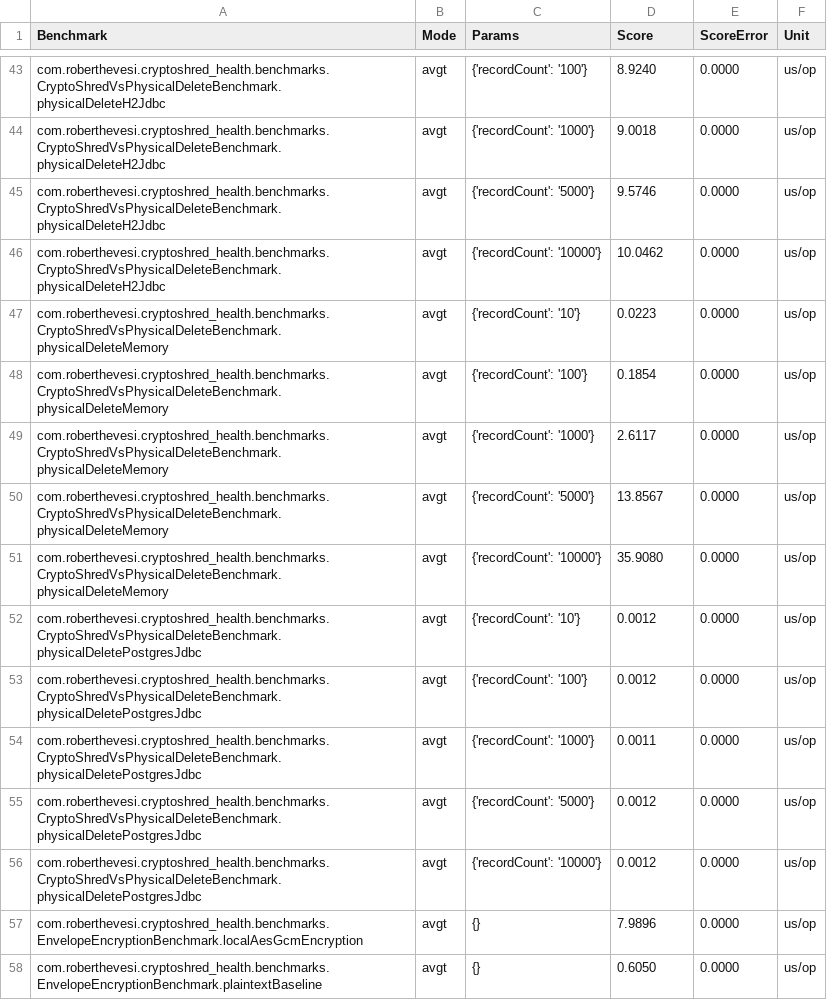
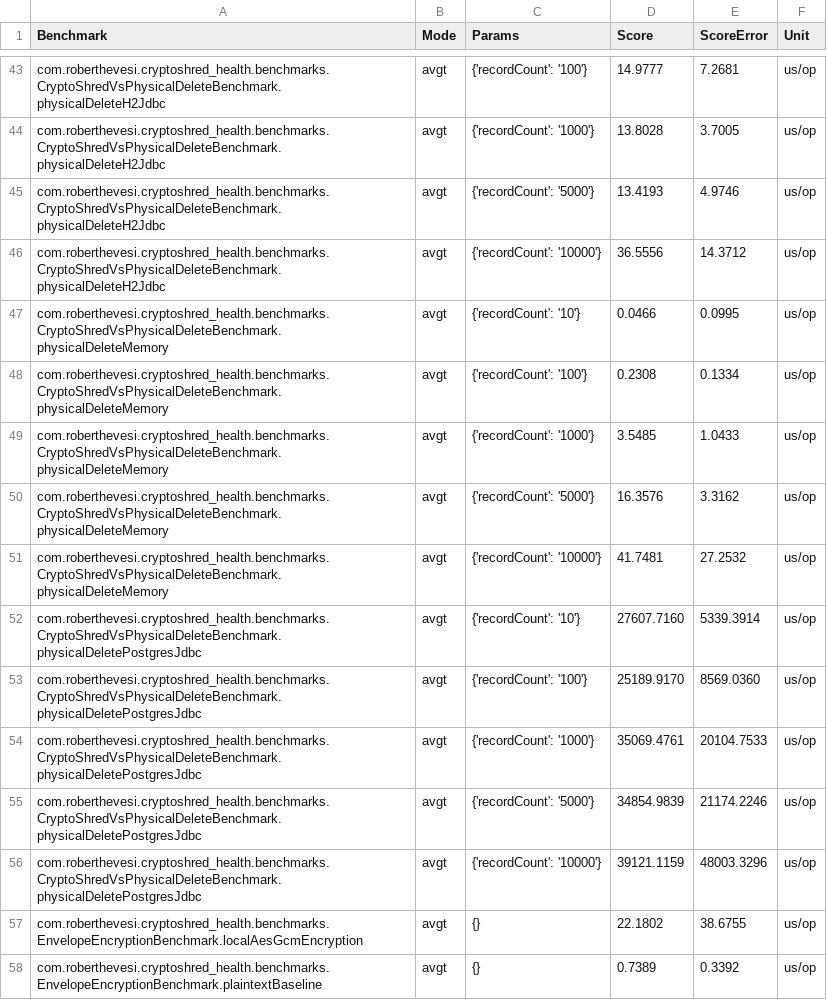
Before and after one commit to roberthevesi/cryptoshred-health, a CSV file: benchmarks/micro-jmh/results/results.csv, drawn as a sheet; only a part is shown, gaps mark what is left out; the diff covers the shown part only.

```diff
--- a/benchmarks/micro-jmh/results/results.csv
+++ b/benchmarks/micro-jmh/results/results.csv
@@ -43,16 +43,16 @@ Benchmark,Mode,Params,Score,ScoreError,Unit
-"com.roberthevesi.cryptoshred_health.benchmarks.CryptoShredVsPhysicalDeleteBenchmark.physicalDeleteH2Jdbc","avgt","{'recordCount': '100'}",8.9240,0.0000,"us/op"
-"com.roberthevesi.cryptoshred_health.benchmarks.CryptoShredVsPhysicalDeleteBenchmark.physicalDeleteH2Jdbc","avgt","{'recordCount': '1000'}",9.0018,0.0000,"us/op"
-"com.roberthevesi.cryptoshred_health.benchmarks.CryptoShredVsPhysicalDeleteBenchmark.physicalDeleteH2Jdbc","avgt","{'recordCount': '5000'}",9.5746,0.0000,"us/op"
-"com.roberthevesi.cryptoshred_health.benchmarks.CryptoShredVsPhysicalDeleteBenchmark.physicalDeleteH2Jdbc","avgt","{'recordCount': '10000'}",10.0462,0.0000,"us/op"
-"com.roberthevesi.cryptoshred_health.benchmarks.CryptoShredVsPhysicalDeleteBenchmark.physicalDeleteMemory","avgt","{'recordCount': '10'}",0.0223,0.0000,"us/op"
-"com.roberthevesi.cryptoshred_health.benchmarks.CryptoShredVsPhysicalDeleteBenchmark.physicalDeleteMemory","avgt","{'recordCount': '100'}",0.1854,0.0000,"us/op"
-"com.roberthevesi.cryptoshred_health.benchmarks.CryptoShredVsPhysicalDeleteBenchmark.physicalDeleteMemory","avgt","{'recordCount': '1000'}",2.6117,0.0000,"us/op"
-"com.roberthevesi.cryptoshred_health.benchmarks.CryptoShredVsPhysicalDeleteBenchmark.physicalDeleteMemory","avgt","{'recordCount': '5000'}",13.8567,0.0000,"us/op"
-"com.roberthevesi.cryptoshred_health.benchmarks.CryptoShredVsPhysicalDeleteBenchmark.physicalDeleteMemory","avgt","{'recordCount': '10000'}",35.9080,0.0000,"us/op"
-"com.roberthevesi.cryptoshred_health.benchmarks.CryptoShredVsPhysicalDeleteBenchmark.physicalDeletePostgresJdbc","avgt","{'recordCount': '10'}",0.0012,0.0000,"us/op"
-"com.roberthevesi.cryptoshred_health.benchmarks.CryptoShredVsPhysicalDeleteBenchmark.physicalDeletePostgresJdbc","avgt","{'recordCount': '100'}",0.0012,0.0000,"us/op"
-"com.roberthevesi.cryptoshred_health.benchmarks.CryptoShredVsPhysicalDeleteBenchmark.physicalDeletePostgresJdbc","avgt","{'recordCount': '1000'}",0.0011,0.0000,"us/op"
-"com.roberthevesi.cryptoshred_health.benchmarks.CryptoShredVsPhysicalDeleteBenchmark.physicalDeletePostgresJdbc","avgt","{'recordCount': '5000'}",0.0012,0.0000,"us/op"
-"com.roberthevesi.cryptoshred_health.benchmarks.CryptoShredVsPhysicalDeleteBenchmark.physicalDeletePostgresJdbc","avgt","{'recordCount': '10000'}",0.0012,0.0000,"us/op"
-"com.roberthevesi.cryptoshred_health.benchmarks.EnvelopeEncryptionBenchmark.localAesGcmEncryption","avgt","{}",7.9896,0.0000,"us/op"
-"com.roberthevesi.cryptoshred_health.benchmarks.EnvelopeEncryptionBenchmark.plaintextBaseline","avgt","{}",0.6050,0.0000,"us/op"
+"com.roberthevesi.cryptoshred_health.benchmarks.CryptoShredVsPhysicalDeleteBenchmark.physicalDeleteH2Jdbc","avgt","{'recordCount': '100'}",14.9777,7.2681,"us/op"
+"com.roberthevesi.cryptoshred_health.benchmarks.CryptoShredVsPhysicalDeleteBenchmark.physicalDeleteH2Jdbc","avgt","{'recordCount': '1000'}",13.8028,3.7005,"us/op"
+"com.roberthevesi.cryptoshred_health.benchmarks.CryptoShredVsPhysicalDeleteBenchmark.physicalDeleteH2Jdbc","avgt","{'recordCount': '5000'}",13.4193,4.9746,"us/op"
+"com.roberthevesi.cryptoshred_health.benchmarks.CryptoShredVsPhysicalDeleteBenchmark.physicalDeleteH2Jdbc","avgt","{'recordCount': '10000'}",36.5556,14.3712,"us/op"
+"com.roberthevesi.cryptoshred_health.benchmarks.CryptoShredVsPhysicalDeleteBenchmark.physicalDeleteMemory","avgt","{'recordCount': '10'}",0.0466,0.0995,"us/op"
+"com.roberthevesi.cryptoshred_health.benchmarks.CryptoShredVsPhysicalDeleteBenchmark.physicalDeleteMemory","avgt","{'recordCount': '100'}",0.2308,0.1334,"us/op"
+"com.roberthevesi.cryptoshred_health.benchmarks.CryptoShredVsPhysicalDeleteBenchmark.physicalDeleteMemory","avgt","{'recordCount': '1000'}",3.5485,1.0433,"us/op"
+"com.roberthevesi.cryptoshred_health.benchmarks.CryptoShredVsPhysicalDeleteBenchmark.physicalDeleteMemory","avgt","{'recordCount': '5000'}",16.3576,3.3162,"us/op"
+"com.roberthevesi.cryptoshred_health.benchmarks.CryptoShredVsPhysicalDeleteBenchmark.physicalDeleteMemory","avgt","{'recordCount': '10000'}",41.7481,27.2532,"us/op"
+"com.roberthevesi.cryptoshred_health.benchmarks.CryptoShredVsPhysicalDeleteBenchmark.physicalDeletePostgresJdbc","avgt","{'recordCount': '10'}",27607.7160,5339.3914,"us/op"
+"com.roberthevesi.cryptoshred_health.benchmarks.CryptoShredVsPhysicalDeleteBenchmark.physicalDeletePostgresJdbc","avgt","{'recordCount': '100'}",25189.9170,8569.0360,"us/op"
+"com.roberthevesi.cryptoshred_health.benchmarks.CryptoShredVsPhysicalDeleteBenchmark.physicalDeletePostgresJdbc","avgt","{'recordCount': '1000'}",35069.4761,20104.7533,"us/op"
+"com.roberthevesi.cryptoshred_health.benchmarks.CryptoShredVsPhysicalDeleteBenchmark.physicalDeletePostgresJdbc","avgt","{'recordCount': '5000'}",34854.9839,21174.2246,"us/op"
+"com.roberthevesi.cryptoshred_health.benchmarks.CryptoShredVsPhysicalDeleteBenchmark.physicalDeletePostgresJdbc","avgt","{'recordCount': '10000'}",39121.1159,48003.3296,"us/op"
+"com.roberthevesi.cryptoshred_health.benchmarks.EnvelopeEncryptionBenchmark.localAesGcmEncryption","avgt","{}",22.1802,38.6755,"us/op"
+"com.roberthevesi.cryptoshred_health.benchmarks.EnvelopeEncryptionBenchmark.plaintextBaseline","avgt","{}",0.7389,0.3392,"us/op"
```
Also changed, not shown: 97 edited cells elsewhere in this file, benchmarks/macro-system/results/metrics.csv, 32 other files.
